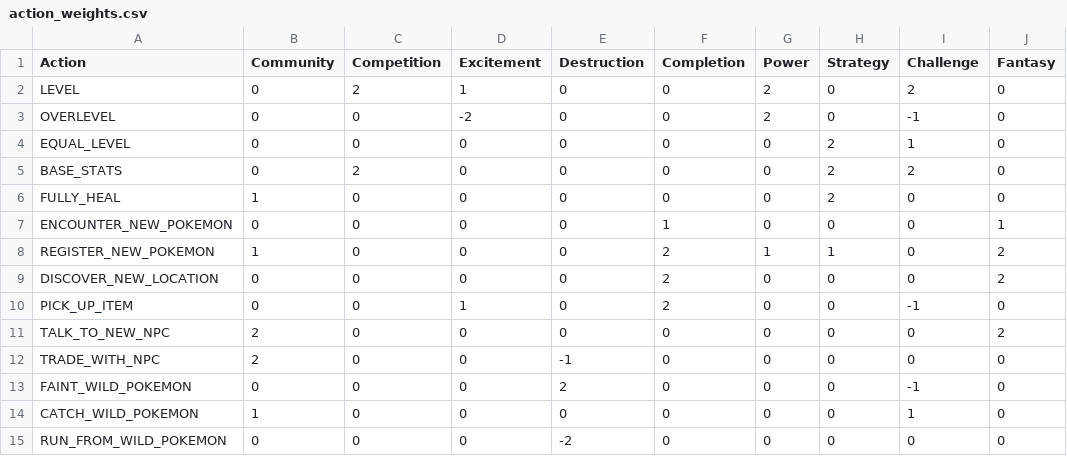
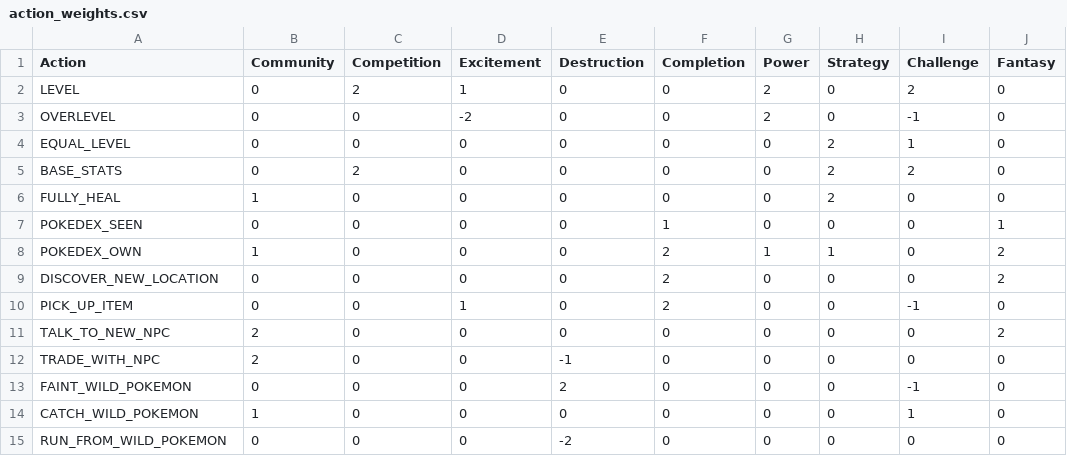
Before and after one commit to DavidClose0/RL-Human-Motivations, a CSV file: gamer_motivations/action_weights.csv, drawn as a sheet; only a part is shown; the diff names each change by its address in the sheet, - before the commit and + after, or states it on an @@ line.

Commit message:
Implement pokedex weighted rewards

```diff
--- a/gamer_motivations/action_weights.csv
+++ b/gamer_motivations/action_weights.csv
-A7 (Action): ENCOUNTER_NEW_POKEMON
+A7 (Action): POKEDEX_SEEN
-A8 (Action): REGISTER_NEW_POKEMON
+A8 (Action): POKEDEX_OWN
```
Also changed, not shown: 2 other files.
